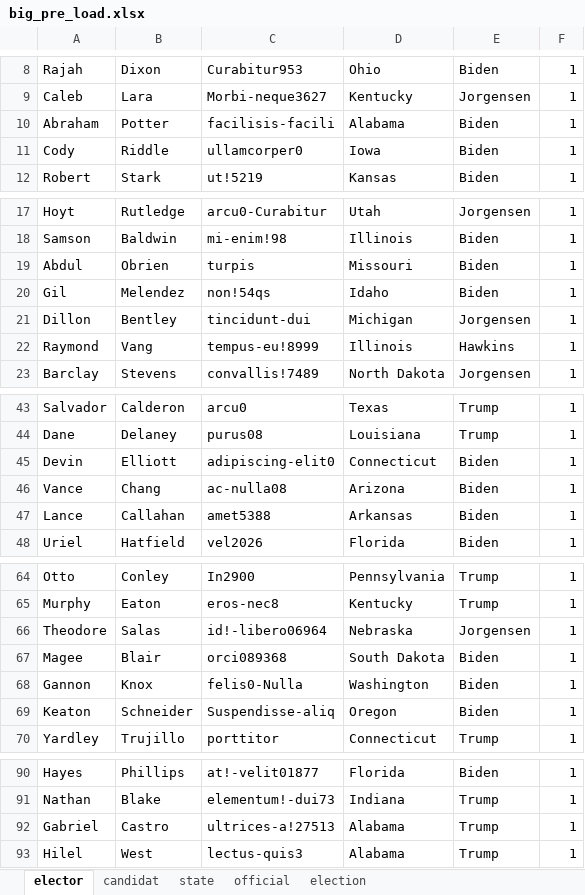
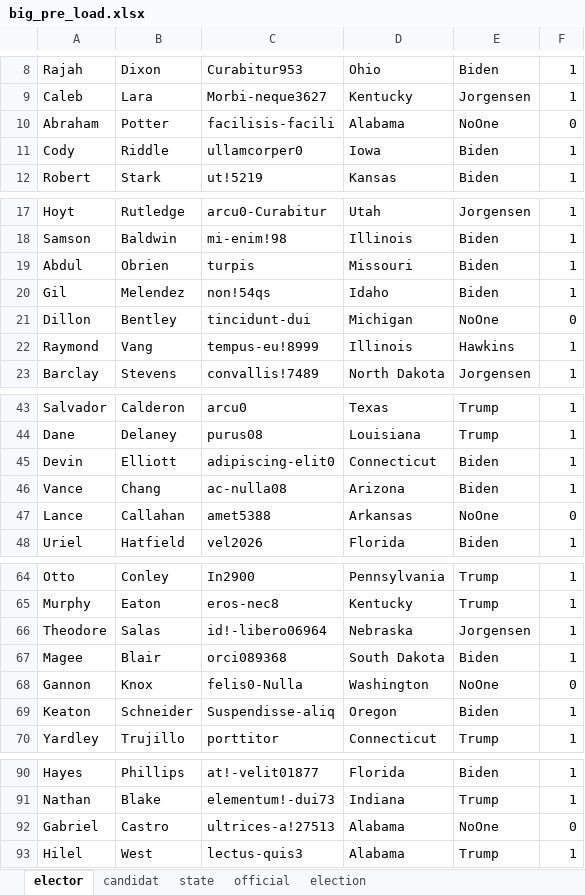
Before and after one commit to QuentinDstl/Election-system-JAVA, an Excel workbook: src/loader_package/big_pre_load.xlsx, sheet elector, drawn as a sheet; only a part is shown, gaps mark what is left out; values as stored, in another font and other column widths than the file's, no borders; the diff covers the shown part only; the diff names each change by its address in the sheet, - before the commit and + after, or states it on an @@ line.

Commit message:
Mise à jour Excel / Affichage résultats National

```diff
--- a/src/loader_package/big_pre_load.xlsx (sheet elector)
+++ b/src/loader_package/big_pre_load.xlsx (sheet elector)
-E10: Biden
+E10: NoOne
-F10: 1
+F10: 0
-E21: Jorgensen
+E21: NoOne
-F21: 1
+F21: 0
-E47: Biden
+E47: NoOne
-F47: 1
+F47: 0
-E68: Biden
+E68: NoOne
-F68: 1
+F68: 0
-E92: Trump
+E92: NoOne
-F92: 1
+F92: 0
```
Also changed, not shown: 108 edited cells elsewhere in this sheet, sheet candidat, 5 other files.
